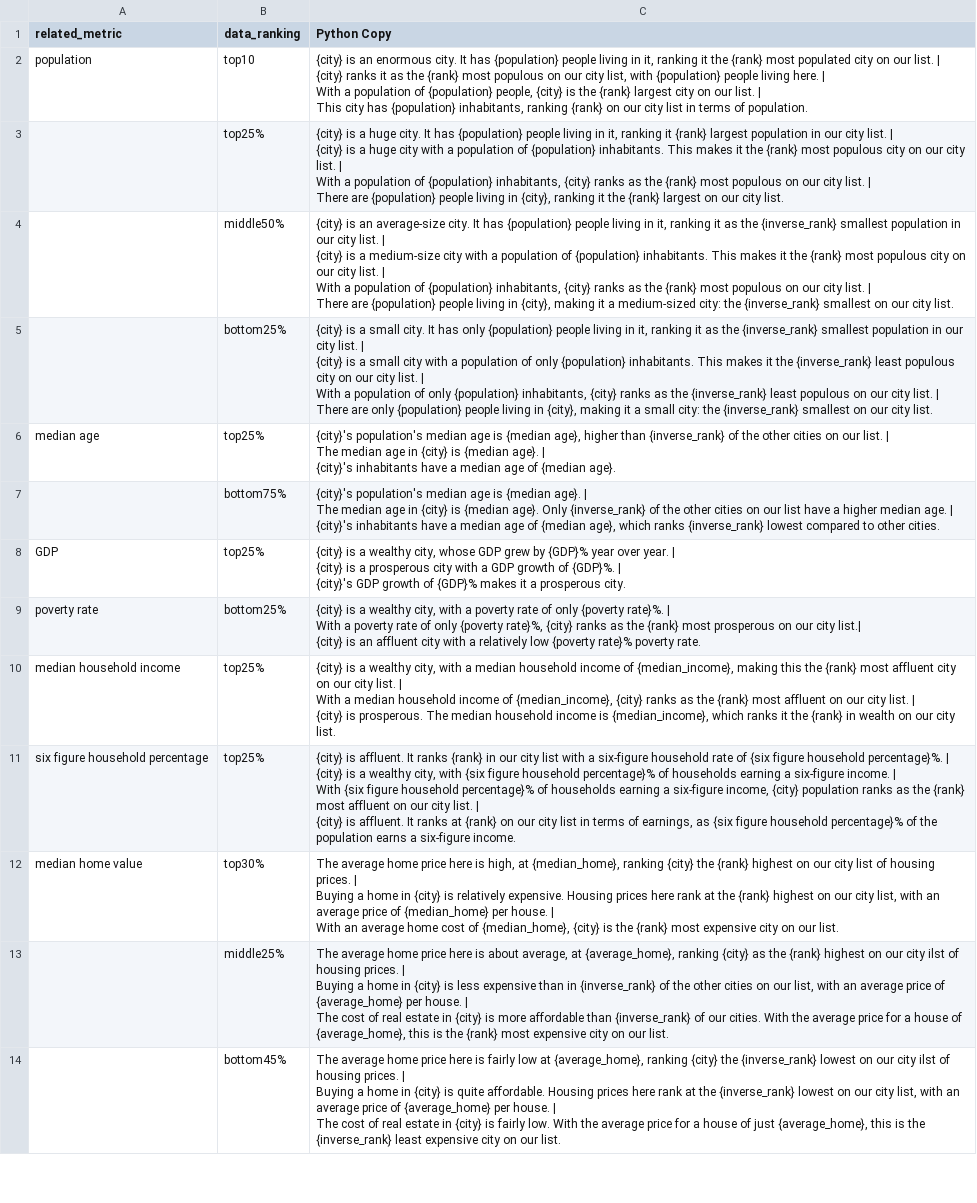
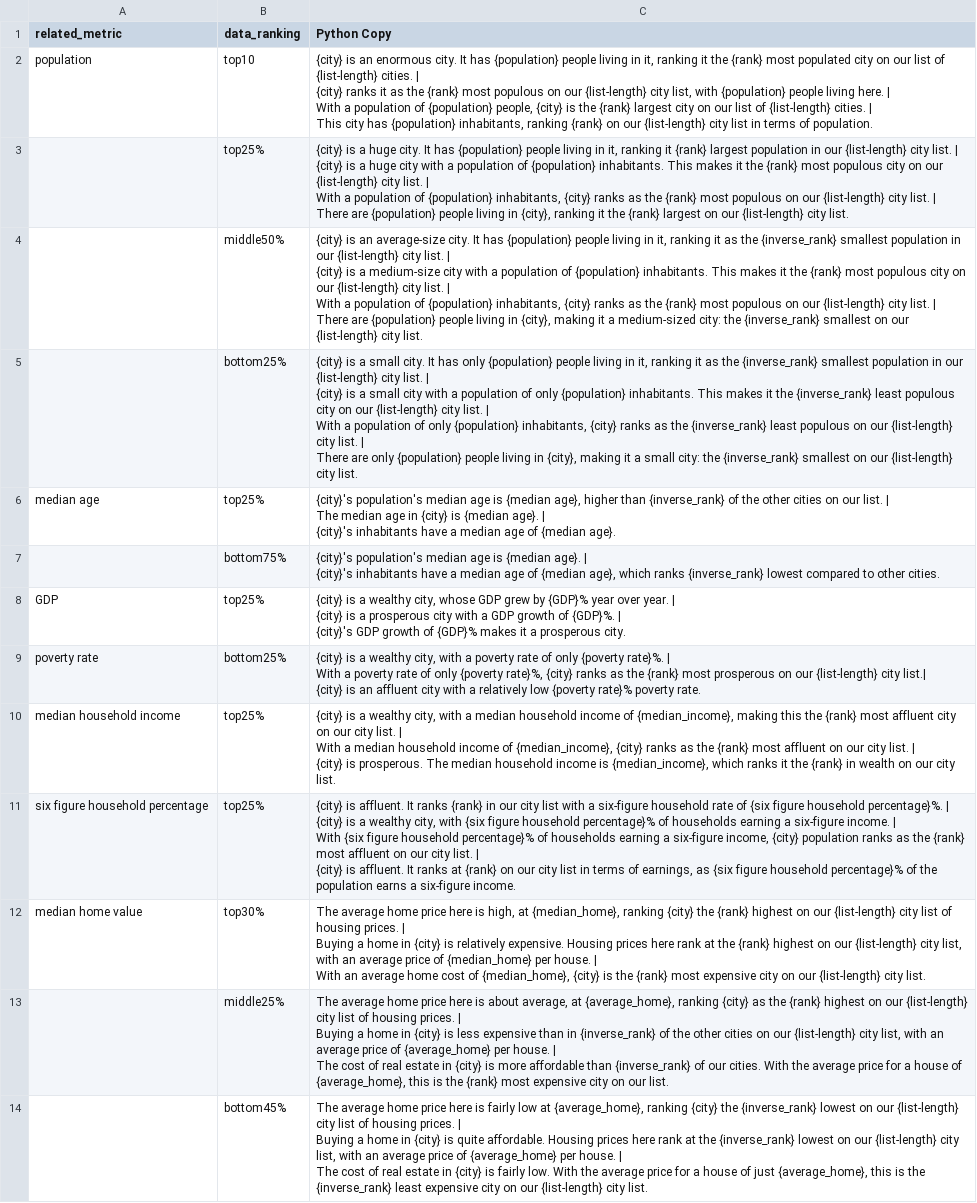
Before and after one commit to gdpabby-indeed/city-scout-content-generator, a CSV file: OpeningParagraphTest.csv, drawn as a sheet; only a part is shown; ↵ is a line break in a cell; the diff covers the shown part only; the diff names each change by its address in the sheet, - before the commit and + after, or states it on an @@ line.

```diff
--- a/OpeningParagraphTest.csv
+++ b/OpeningParagraphTest.csv
-C2 (Python Copy): …on our list. | ↵ {city} ranks it as the {rank} most populous on our city list, with {population} people living here. | ↵ With a population of {population} people, {city} is the {rank} largest city on our list. | ↵ This city has {population} inhabitants, ranking {rank} on our city list…
+C2 (Python Copy): …on our list of {list-length} cities. | ↵ {city} ranks it as the {rank} most populous on our {list-length} city list, with {population} people living here. | ↵ With a population of {population} people, {city} is the {rank} largest city on our list of {list-length} cities. | ↵ This city has {population} inhabitants, ranking {rank} on our {list-length} city list…
-C3 (Python Copy): …in our city list. | ↵ {city} is a huge city with a population of {population} inhabitants. This makes it the {rank} most populous city on our city list. | ↵ With a population of {population} inhabitants, {city} ranks as the {rank} most populous on our city list. | ↵ There are {population} people living in {city}, ranking it the {rank} largest on our city list.
+C3 (Python Copy): …in our {list-length} city list. | ↵ {city} is a huge city with a population of {population} inhabitants. This makes it the {rank} most populous city on our {list-length} city list. | ↵ With a population of {population} inhabitants, {city} ranks as the {rank} most populous on our {list-length} city list. | ↵ There are {population} people living in {city}, ranking it the {rank} largest on our {list-length} city list.
-C4 (Python Copy): …in our city list. | ↵ {city} is a medium-size city with a population of {population} inhabitants. This makes it the {rank} most populous city on our city list. | ↵ With a population of {population} inhabitants, {city} ranks as the {rank} most populous on our city list. | ↵ There are {population} people living in {city}, making it a medium-sized city: the {inverse_rank} smallest on our city list.
+C4 (Python Copy): …in our {list-length} city list. | ↵ {city} is a medium-size city with a population of {population} inhabitants. This makes it the {rank} most populous city on our {list-length} city list. | ↵ With a population of {population} inhabitants, {city} ranks as the {rank} most populous on our {list-length} city list. | ↵ There are {population} people living in {city}, making it a medium-sized city: the {inverse_rank} smallest on our {list-length} city list.
-C5 (Python Copy): …in our city list. | ↵ {city} is a small city with a population of only {population} inhabitants. This makes it the {inverse_rank} least populous city on our city list. | ↵ With a population of only {population} inhabitants, {city} ranks as the {inverse_rank} least populous on our city list. | ↵ There are only {population} people living in {city}, making it a small city: the {inverse_rank} smallest on our city list.
+C5 (Python Copy): …in our {list-length} city list. | ↵ {city} is a small city with a population of only {population} inhabitants. This makes it the {inverse_rank} least populous city on our {list-length} city list. | ↵ With a population of only {population} inhabitants, {city} ranks as the {inverse_rank} least populous on our {list-length} city list. | ↵ There are only {population} people living in {city}, making it a small city: the {inverse_rank} smallest on our {list-length} city list.
-C7 (Python Copy): …age}. | ↵ The median age in {city} is {median age}. Only {inverse_rank} of the other cities on our list have a higher median age. | ↵ {city}'s inhabitants…
+C7 (Python Copy): …age}. | ↵ {city}'s inhabitants…
-C9 (Python Copy): …on our city list.|…
+C9 (Python Copy): …on our {list-length} city list.|…
-C12 (Python Copy): …on our city list of housing prices. | ↵ Buying a home in {city} is relatively expensive. Housing prices here rank at the {rank} highest on our city list, with an average price of {median_home} per house. | ↵ With an average home cost of {median_home}, {city} is the {rank} most expensive city on our list.
+C12 (Python Copy): …on our {list-length} city list of housing prices. | ↵ Buying a home in {city} is relatively expensive. Housing prices here rank at the {rank} highest on our {list-length} city list, with an average price of {median_home} per house. | ↵ With an average home cost of {median_home}, {city} is the {rank} most expensive city on our {list-length} city list.
-C13 (Python Copy): …on our city ilst of housing prices. | ↵ Buying a home in {city} is less expensive than in {inverse_rank} of the other cities on our list, with…
+C13 (Python Copy): …on our {list-length} city list of housing prices. | ↵ Buying a home in {city} is less expensive than in {inverse_rank} of the other cities on our {list-length} city list, with…
-C14 (Python Copy): …on our city ilst of housing prices. | ↵ Buying a home in {city} is quite affordable. Housing prices here rank at the {inverse_rank} lowest on our city list, with an average price of {average_home} per house. | ↵ The cost of real estate in {city} is fairly low. With the average price for a house of just {average_home}, this is the {inverse_rank} least expensive city on our list.
+C14 (Python Copy): …on our {list-length} city list of housing prices. | ↵ Buying a home in {city} is quite affordable. Housing prices here rank at the {inverse_rank} lowest on our {list-length} city list, with an average price of {average_home} per house. | ↵ The cost of real estate in {city} is fairly low. With the average price for a house of just {average_home}, this is the {inverse_rank} least expensive city on our {list-length} city list.
```
Also changed, not shown: 19 edited cells elsewhere in this file, cityData.csv, 4 other files.
